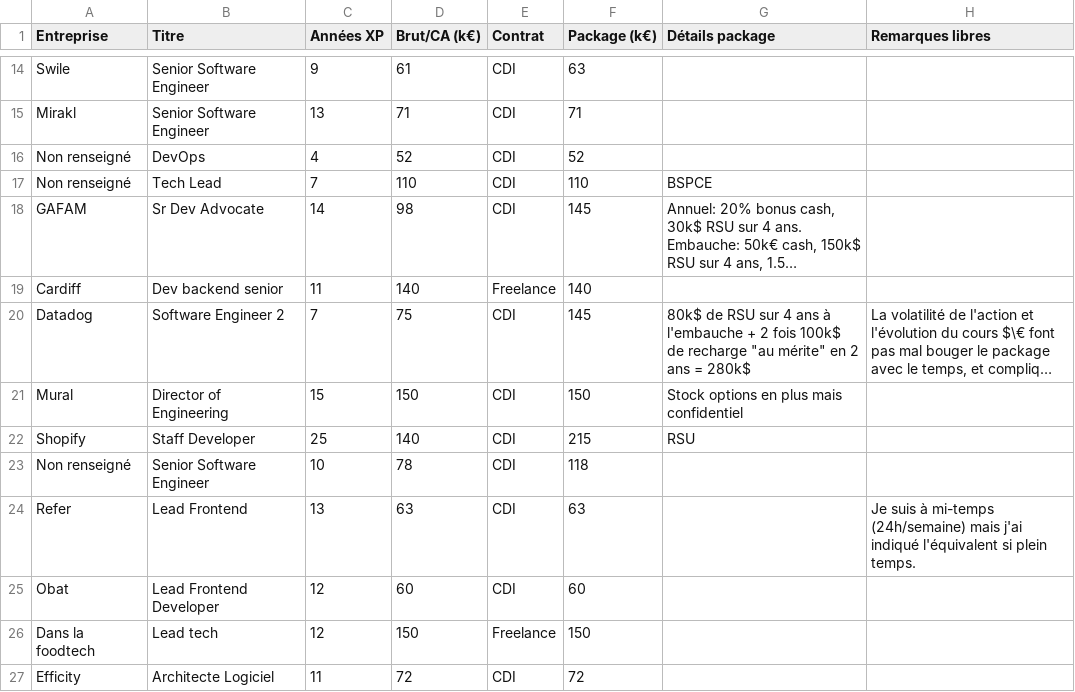
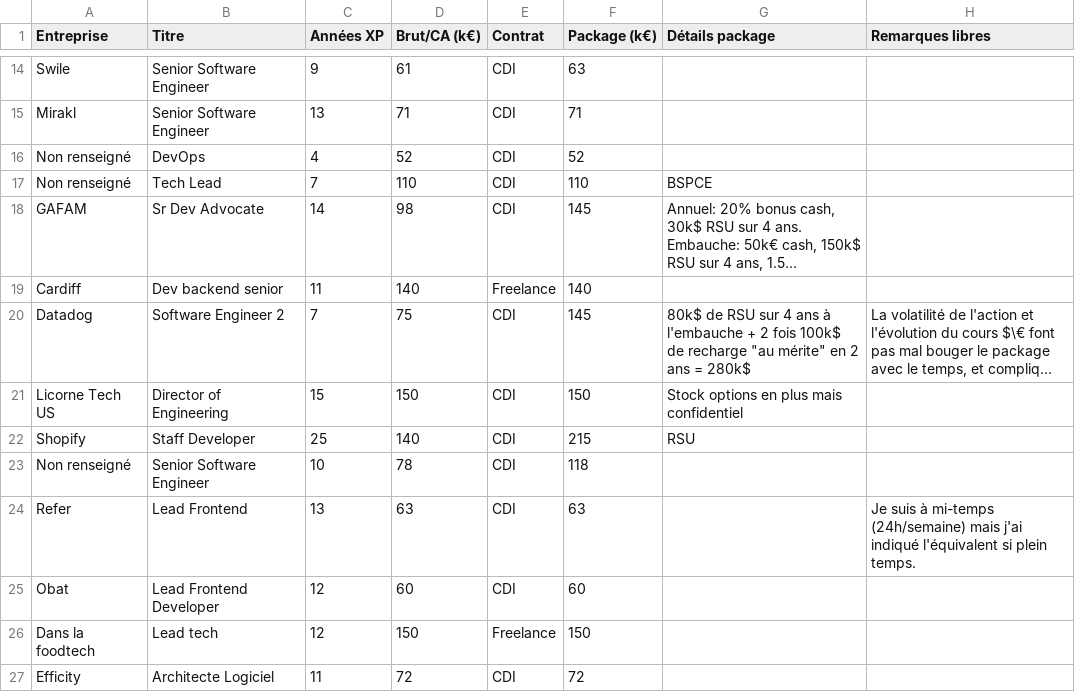
Before and after one commit to samuelpath/resultats-sondage-salaires, a CSV file: data/results.csv, drawn as a sheet; only a part is shown, gaps mark what is left out; long unchanged cells end in …; the diff names each change by its address in the sheet, - before the commit and + after, or states it on an @@ line.

```diff
--- a/data/results.csv
+++ b/data/results.csv
-A21 (Entreprise): Mural
+A21 (Entreprise): Licorne Tech US
```
Also changed, not shown: 1 other file.
